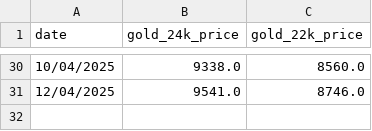
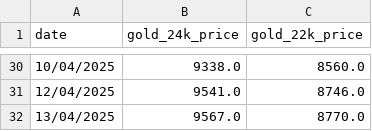
Before and after one commit to senthilkumarimuth/metrices, a CSV file: data/gold_price_data.csv, drawn as a sheet; only a part is shown, gaps mark what is left out.

```diff
--- a/data/gold_price_data.csv
+++ b/data/gold_price_data.csv
@@ -31 +31,2 @@ date,gold_24k_price,gold_22k_price
 12/04/2025,9541.0,8746.0
+13/04/2025,9567.0,8770.0
```
Also changed, not shown: data/usd_to_inr_exchange_rate.csv, 4 other files.
